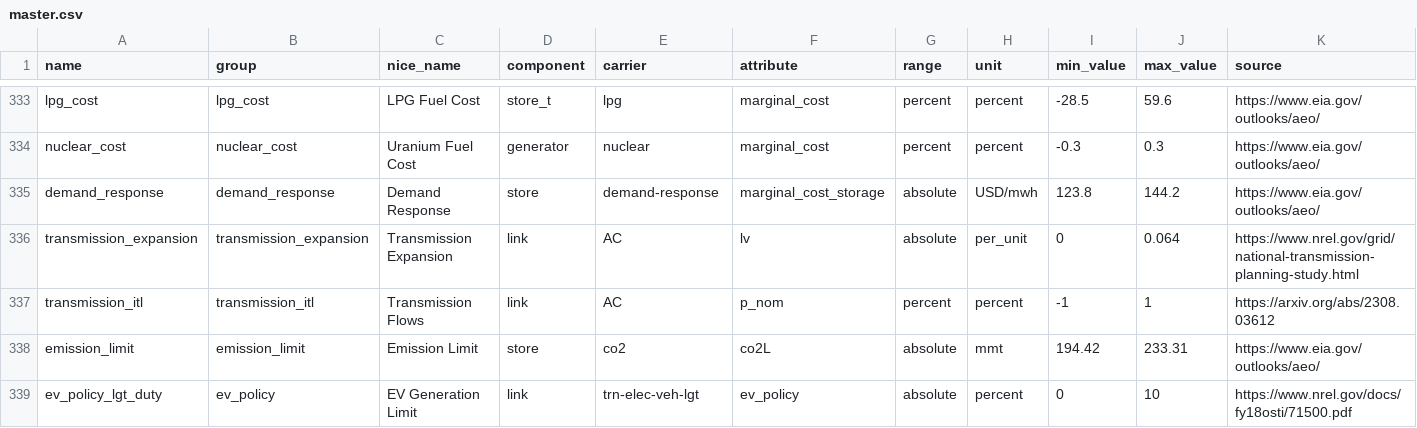
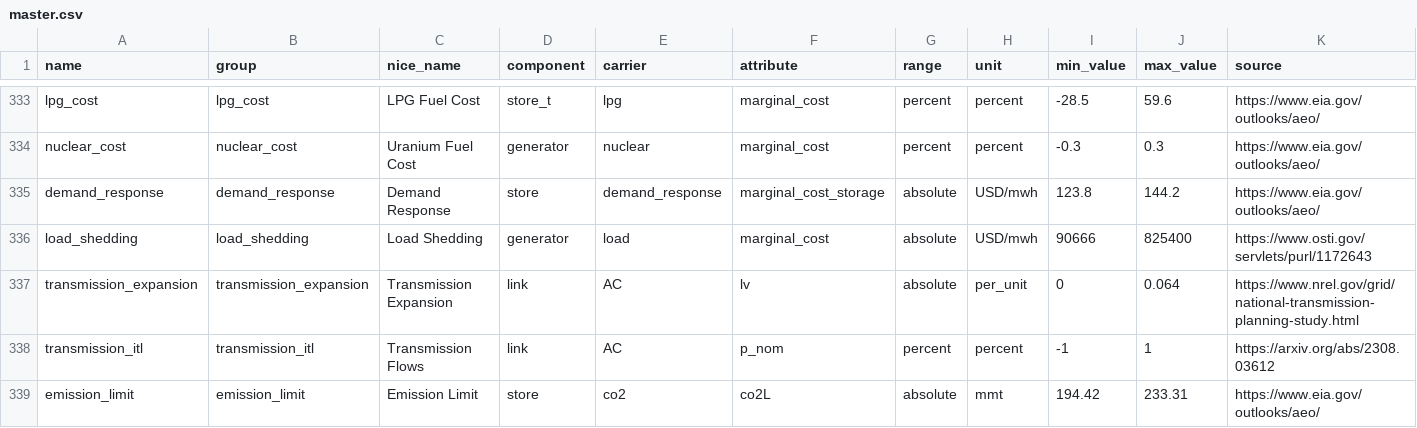
Before and after one commit to DeltaE/pypsa-gsa, a CSV file: config/master.csv, drawn as a sheet; only a part is shown, gaps mark what is left out; the shorter side is filled out with more unchanged rows; rows hold the shown columns only; the diff names each change by its address in the sheet, - before the commit and + after, or states it on an @@ line.

```diff
--- a/config/master.csv
+++ b/config/master.csv
-E335 (carrier): demand-response
+E335 (carrier): demand_response
+row 336: load_shedding | load_shedding | Load Shedding | generator | load | marginal_cost | absolute | USD/mwh | 90666 | 825400 | https://www.osti.gov/servlets/purl/1172643
```
Also changed, not shown: 5 other files.
